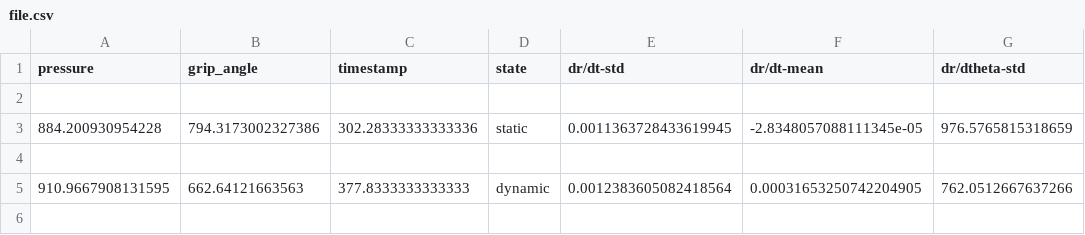
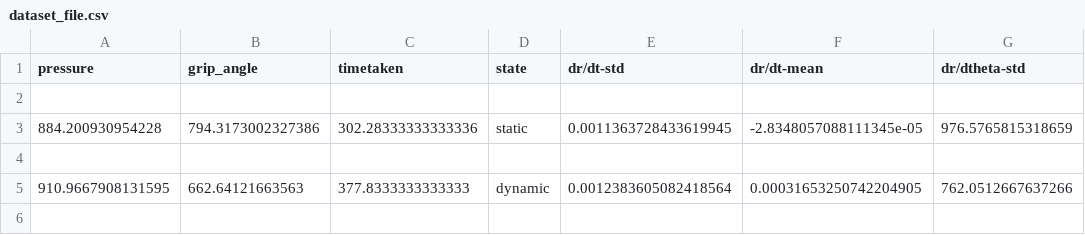
Before and after one commit to sai-tej31/Parkinson_Disease_detector, a CSV file: dataset_file.csv (was file.csv), drawn as a sheet; only a part is shown; the diff names each change by its address in the sheet, - before the commit and + after, or states it on an @@ line.

```diff
--- a/file.csv
+++ b/dataset_file.csv
-C1: timestamp
+C1: timetaken
```
Also changed, not shown: 10 other files.
